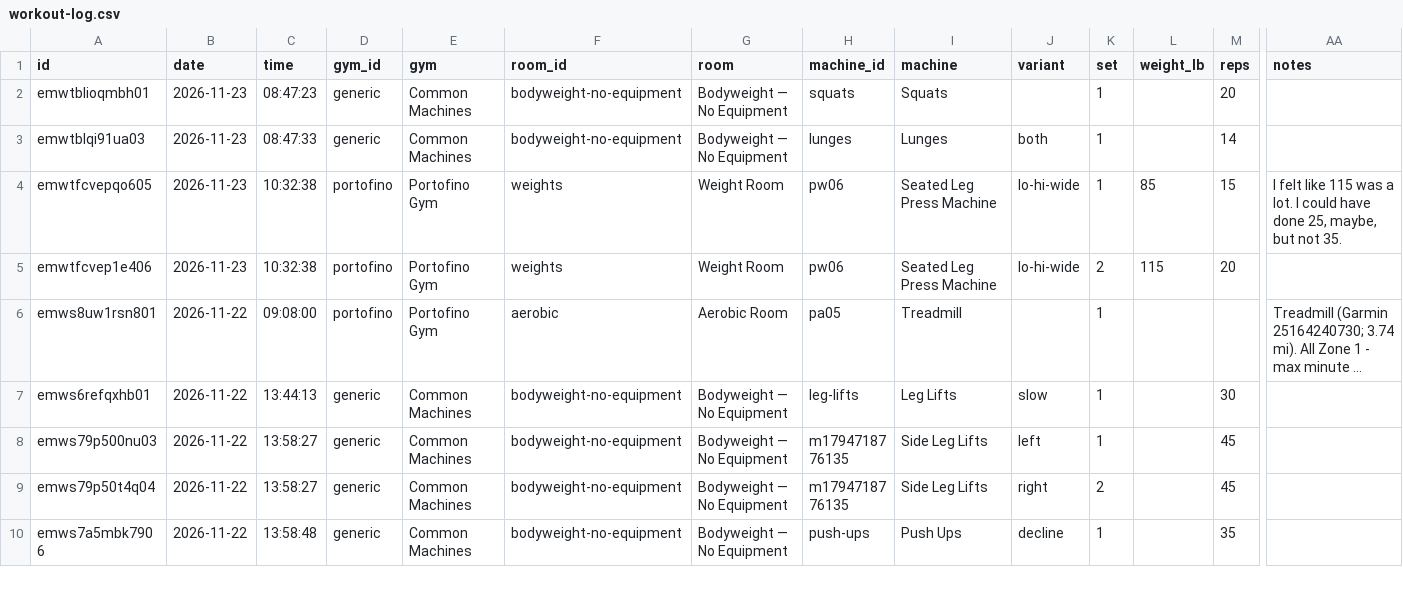
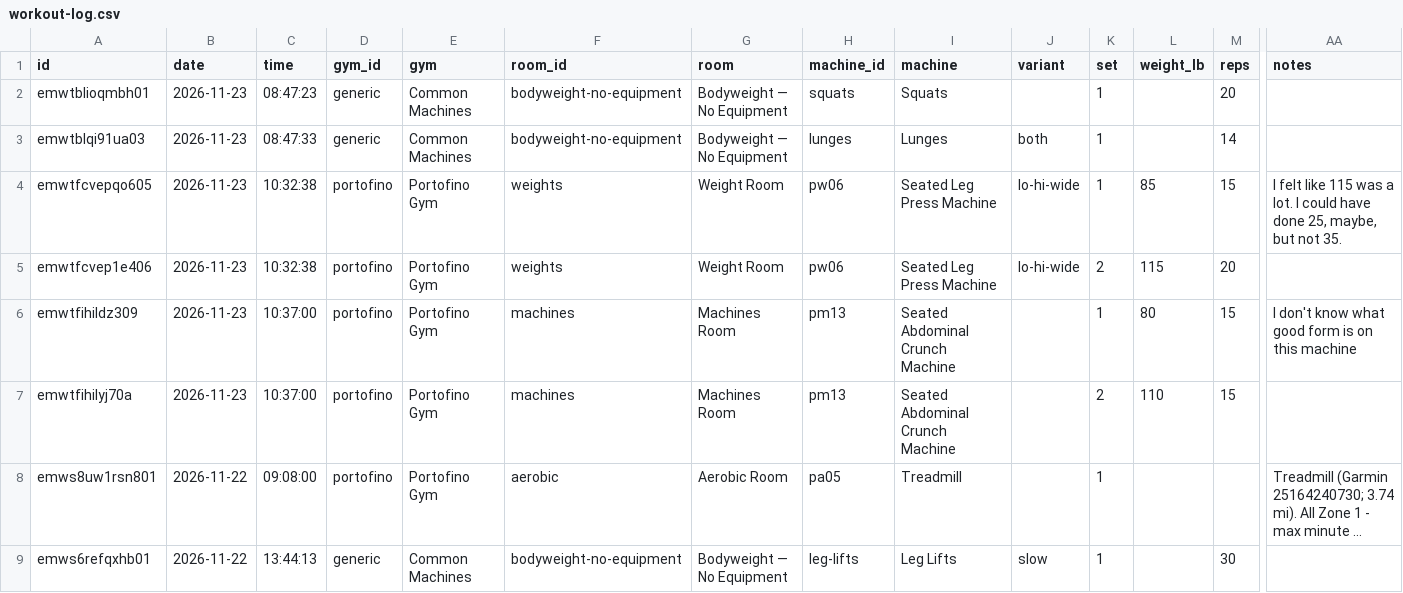
Before and after one commit to jaschro/traintracks, a CSV file: workout-log.csv, drawn as a sheet; only a part is shown, gaps mark what is left out; the shorter side is filled out with more unchanged rows; long unchanged cells end in …; rows hold the shown columns only; the diff names each change by its address in the sheet, - before the commit and + after, or states it on an @@ line.

```diff
--- a/workout-log.csv
+++ b/workout-log.csv
+row 6: emwtfihildz309 | 2026-11-23 | 10:37:00 | portofino | Portofino Gym | machines | Machines Room | pm13 | Seated Abdominal Crunch Machine |  | 1 | 80 | 15 | I don't know what good form is on this machine
+row 7: emwtfihilyj70a | 2026-11-23 | 10:37:00 | portofino | Portofino Gym | machines | Machines Room | pm13 | Seated Abdominal Crunch Machine |  | 2 | 110 | 15
```
